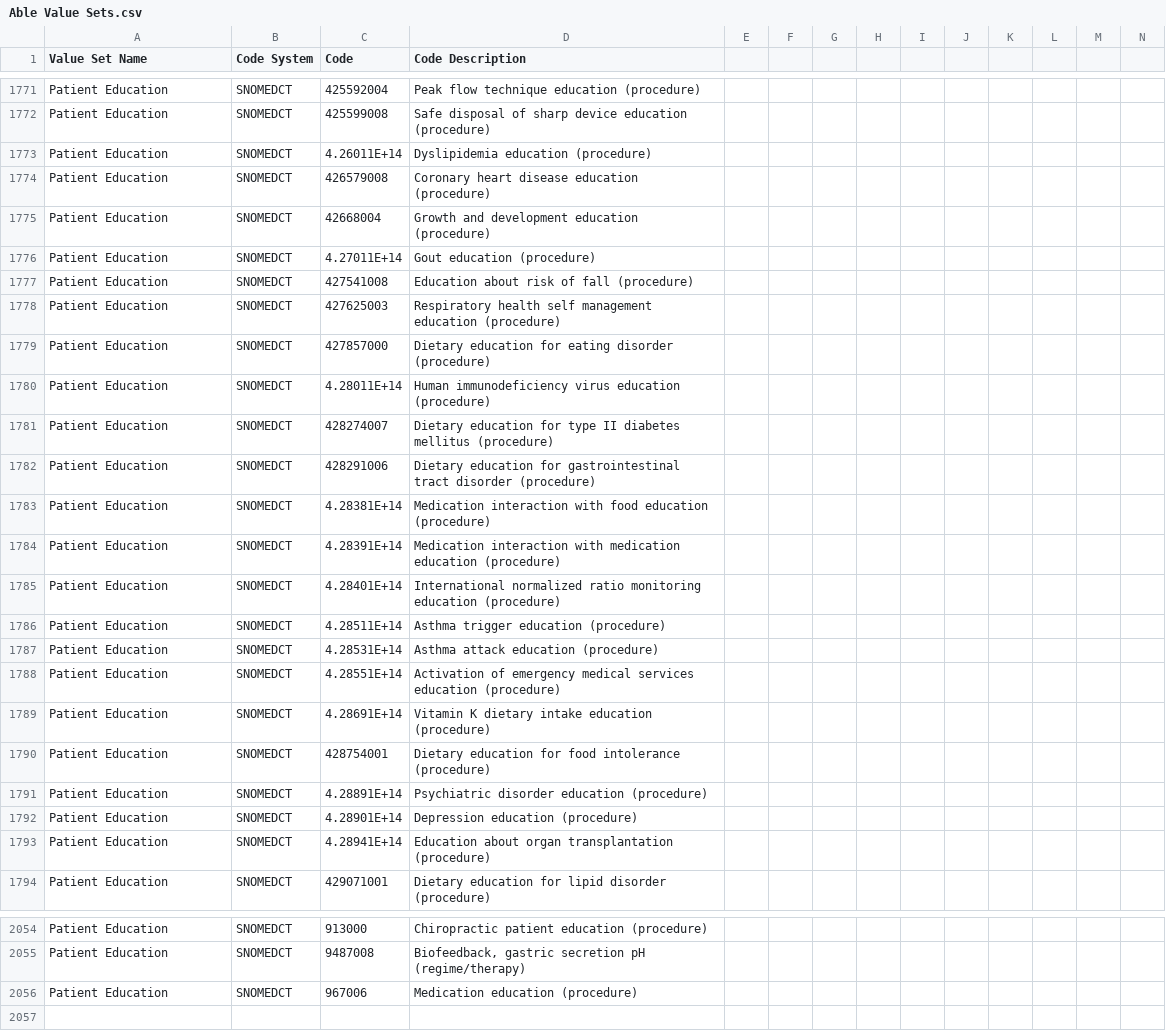
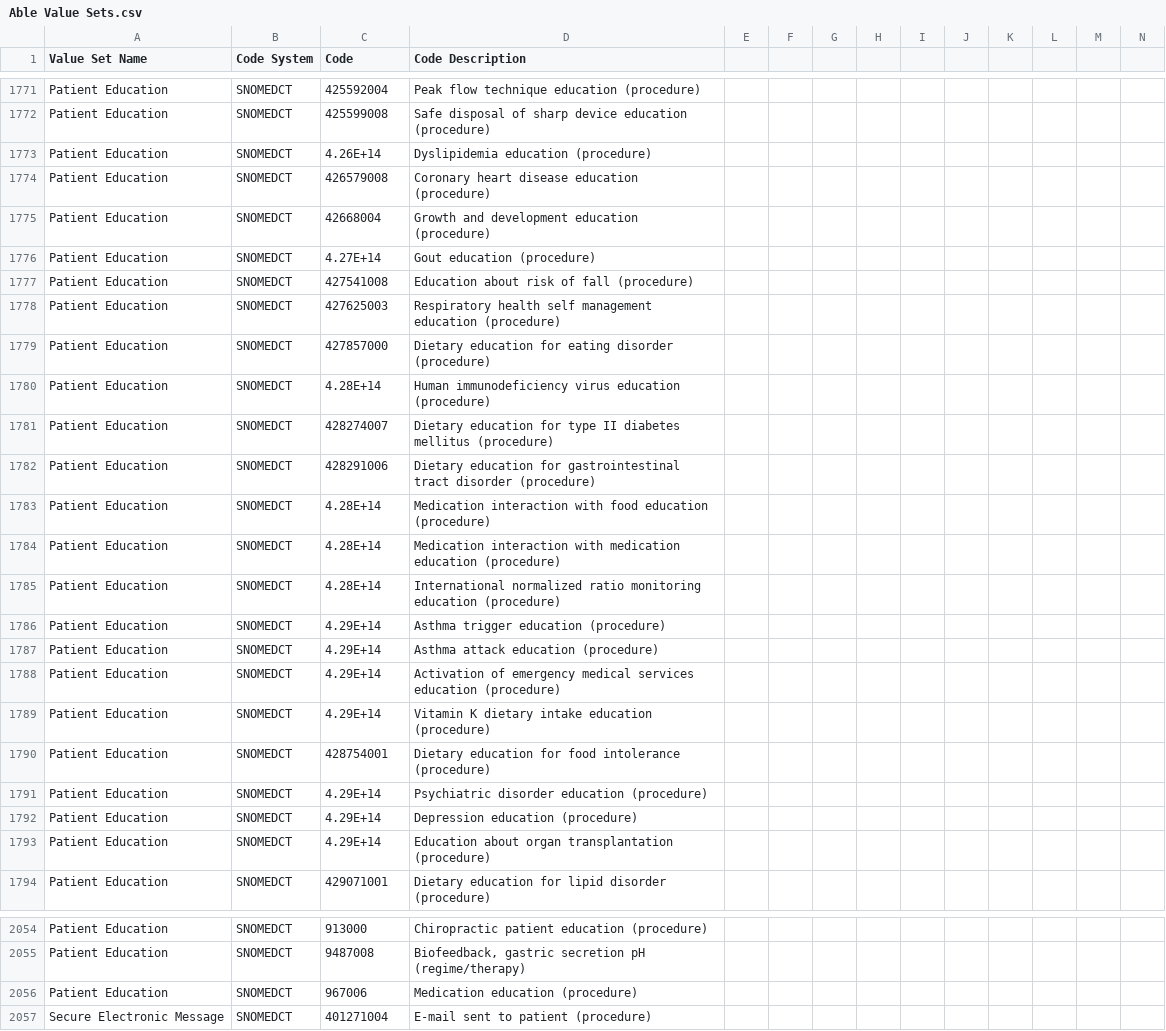
Before and after one commit to hpmsnell/measures, a CSV file: value_sets/Able Value Sets.csv, drawn as a sheet; only a part is shown, gaps mark what is left out; rows hold the shown columns only; the diff covers the shown part only; the diff names each change by its address in the sheet, - before the commit and + after, or states it on an @@ line.

Commit message:
MIPS ACI SEM value set added to Able

```diff
--- a/value_sets/Able Value Sets.csv
+++ b/value_sets/Able Value Sets.csv
-C1773 (Code): 4.26011E+14
+C1773 (Code): 4.26E+14
-C1776 (Code): 4.27011E+14
+C1776 (Code): 4.27E+14
-C1780 (Code): 4.28011E+14
+C1780 (Code): 4.28E+14
-C1783 (Code): 4.28381E+14
+C1783 (Code): 4.28E+14
-C1784 (Code): 4.28391E+14
+C1784 (Code): 4.28E+14
-C1785 (Code): 4.28401E+14
+C1785 (Code): 4.28E+14
-C1786 (Code): 4.28511E+14
+C1786 (Code): 4.29E+14
-C1787 (Code): 4.28531E+14
+C1787 (Code): 4.29E+14
-C1788 (Code): 4.28551E+14
+C1788 (Code): 4.29E+14
-C1789 (Code): 4.28691E+14
+C1789 (Code): 4.29E+14
-C1791 (Code): 4.28891E+14
+C1791 (Code): 4.29E+14
-C1792 (Code): 4.28901E+14
+C1792 (Code): 4.29E+14
-C1793 (Code): 4.28941E+14
+C1793 (Code): 4.29E+14
+row 2057: Secure Electronic Message | SNOMEDCT | 401271004 | E-mail sent to patient (procedure)
```
Also changed, not shown: 29 edited cells elsewhere in this file.
